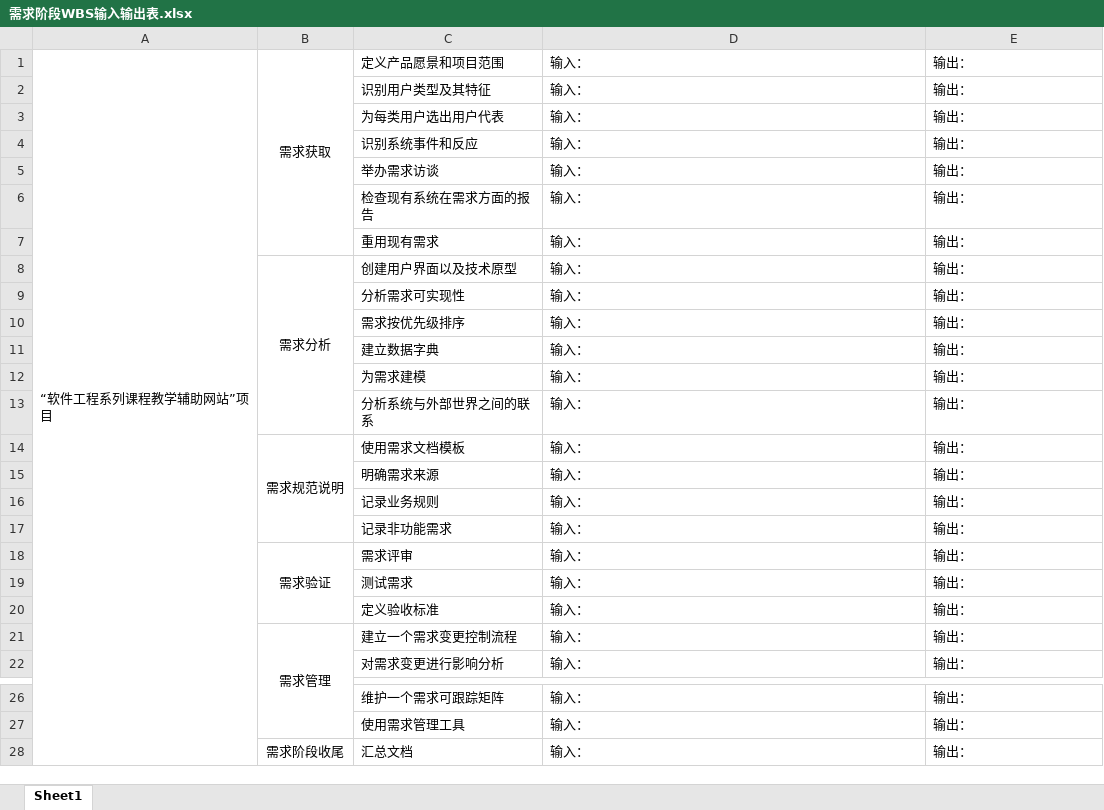
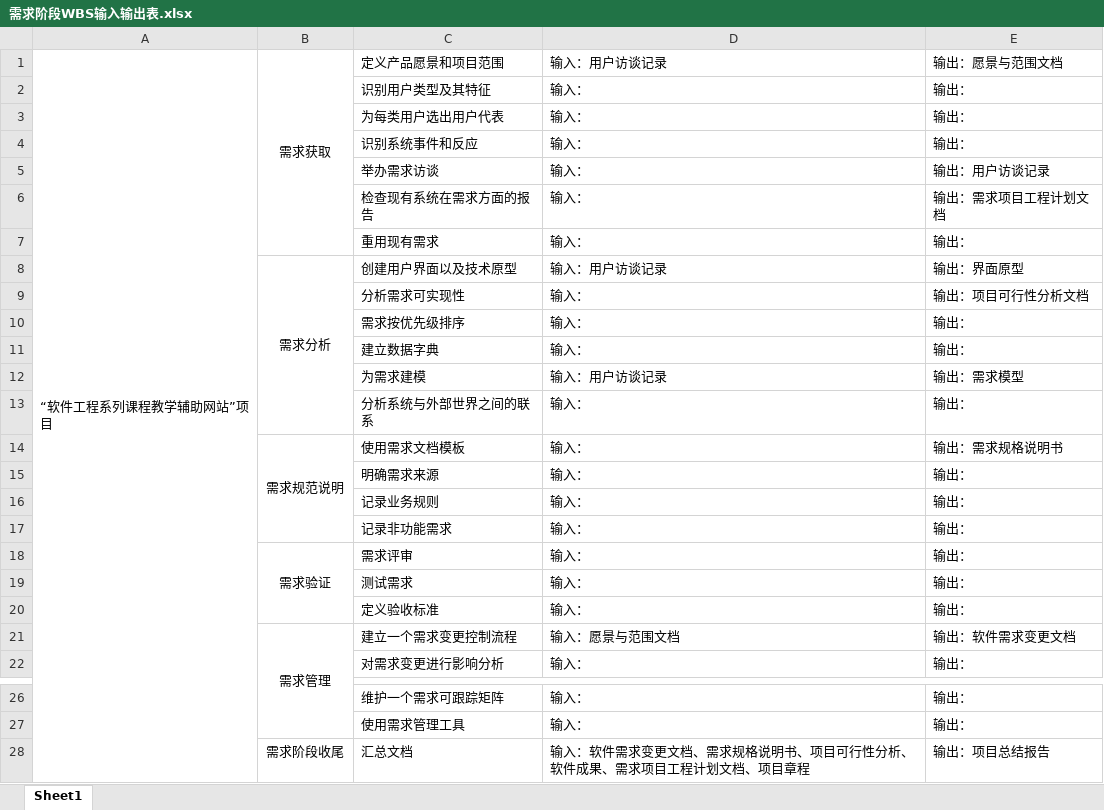
Before and after one commit to PRD2018-G03/PRD2018-G03-SoftwareEngineeringProject, an Excel workbook: 非受控文档/2_叶柏成/需求阶段WBS输入输出表.xlsx, sheet Sheet1, drawn as a sheet; only a part is shown, gaps mark what is left out; values as stored, in another font and other column widths than the file's, no borders; the diff names each change by its address in the sheet, - before the commit and + after, or states it on an @@ line.

Commit message:
Update 非受控文档/2_叶柏成/需求阶段WBS输入输出表.xlsx

```diff
--- a/非受控文档/2_叶柏成/需求阶段WBS输入输出表.xlsx (sheet Sheet1)
+++ b/非受控文档/2_叶柏成/需求阶段WBS输入输出表.xlsx (sheet Sheet1)
-D1: 输入：
+D1: 输入：用户访谈记录
-E1: 输出：
+E1: 输出：愿景与范围文档
-E5: 输出：
+E5: 输出：用户访谈记录
-E6: 输出：
+E6: 输出：需求项目工程计划文档
-D8: 输入：
+D8: 输入：用户访谈记录
-E8: 输出：
+E8: 输出：界面原型
-E9: 输出：
+E9: 输出：项目可行性分析文档
-D12: 输入：
+D12: 输入：用户访谈记录
-E12: 输出：
+E12: 输出：需求模型
-E14: 输出：
+E14: 输出：需求规格说明书
-D21: 输入：
+D21: 输入：愿景与范围文档
-E21: 输出：
+E21: 输出：软件需求变更文档
-D28: 输入：
+D28: 输入：软件需求变更文档、需求规格说明书、项目可行性分析、软件成果、需求项目工程计划文档、项目章程
-E28: 输出：
+E28: 输出：项目总结报告
```
